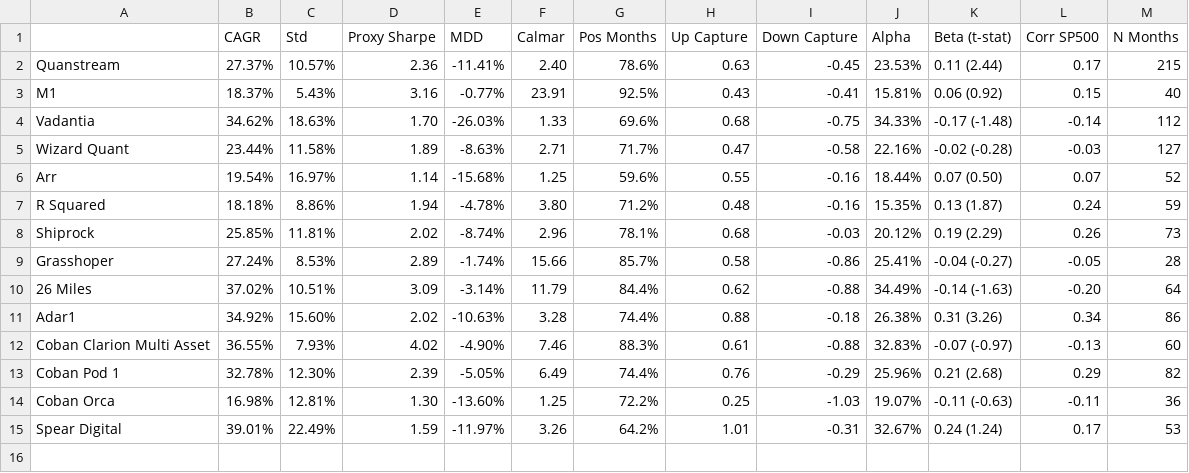
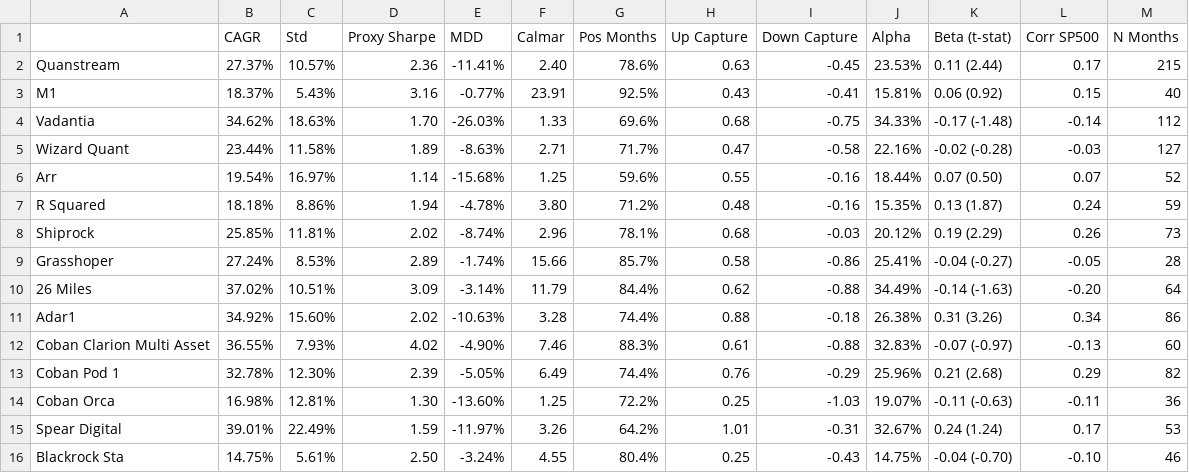
Before and after one commit to arthurdhonneur7/athenee_hf_portfolio, a CSV file: report/funds_statistics.csv, drawn as a sheet.

```diff
--- a/report/funds_statistics.csv
+++ b/report/funds_statistics.csv
@@ -15 +15,2 @@ Coban Orca,16.98%,12.81%,1.30,-13.60%,1.25,72.2%,0.25,-1.03,19.07%,-0.11 (-0.63)
 Spear Digital,39.01%,22.49%,1.59,-11.97%,3.26,64.2%,1.01,-0.31,32.67%,0.24 (1.24),0.17,53
+Blackrock Sta,14.75%,5.61%,2.50,-3.24%,4.55,80.4%,0.25,-0.43,14.75%,-0.04 (-0.70),-0.10,46
```
Also changed, not shown: data/concat_hf_data.csv, 14 other files.
